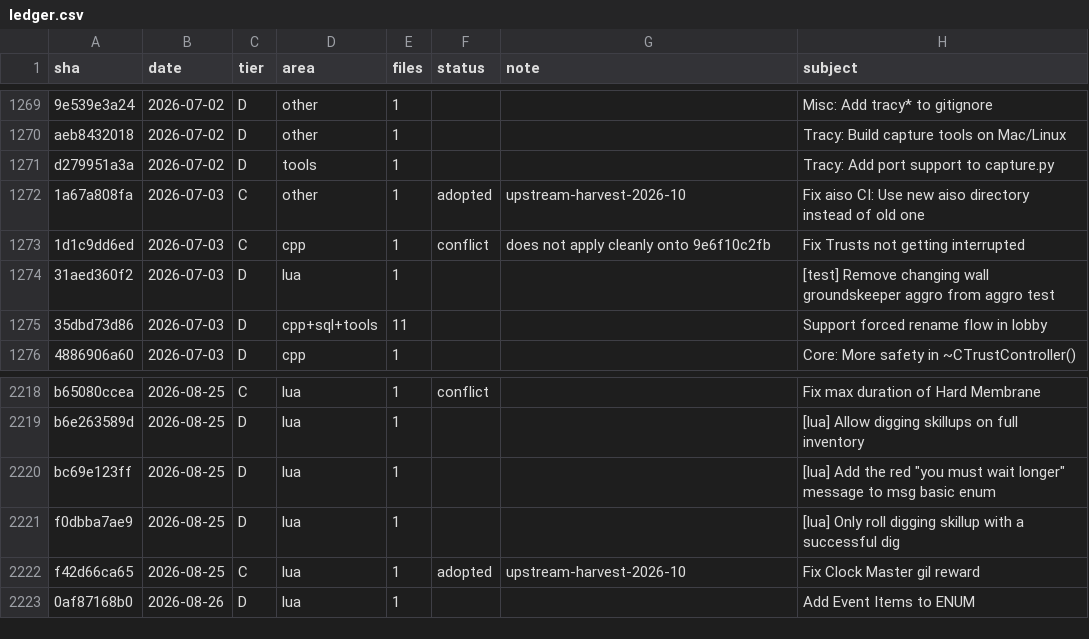
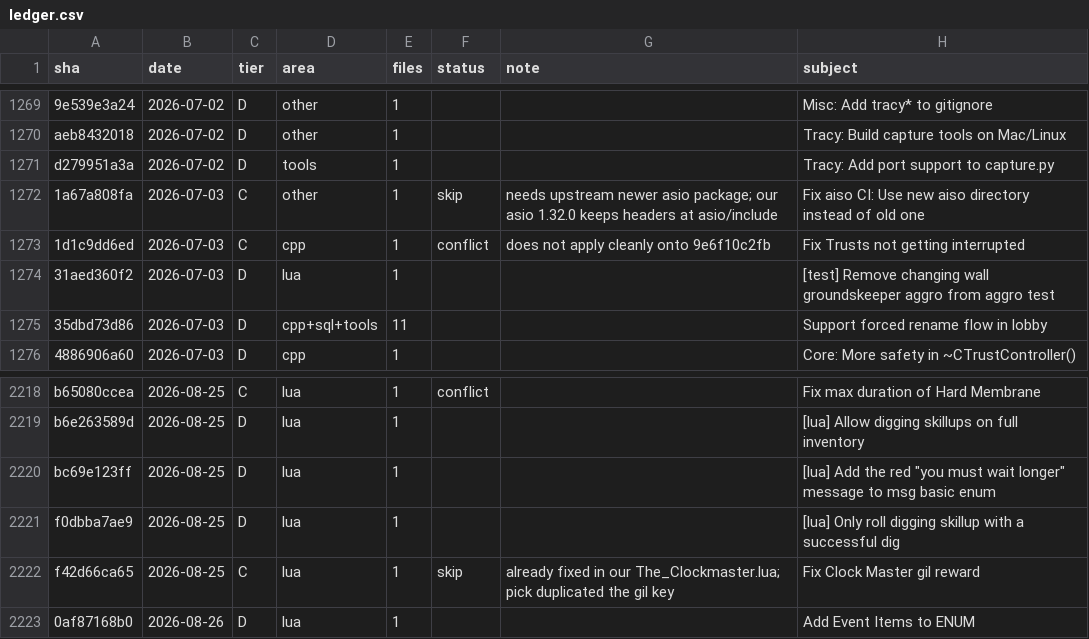
Before and after one commit to JasonPulse/xiserver, a CSV file: tools/upstream/ledger.csv, drawn as a sheet; only a part is shown, gaps mark what is left out.

Commit message:
fix(lua): bring harvested picks in line with fork lint rules
- condense_events.lua uses the multiline conditional form this fork
  requires.
- test_npcs_in_gm_home.lua drops a whitespace-only line (luacheck W611).
- Ledger marks 1a67a808fa and f42d66ca65 as skip, both reverted on this
  branch.

```diff
--- a/tools/upstream/ledger.csv
+++ b/tools/upstream/ledger.csv
@@ -1271,3 +1271,3 @@ aeb8432018,2026-07-02,D,other,1,,,Tracy: Build capture tools on Mac/Linux
 d279951a3a,2026-07-02,D,tools,1,,,Tracy: Add port support to capture.py
-1a67a808fa,2026-07-03,C,other,1,adopted,upstream-harvest-2026-10,Fix aiso CI: Use new aiso directory instead of old one
+1a67a808fa,2026-07-03,C,other,1,skip,needs upstream newer asio package; our asio 1.32.0 keeps headers at asio/include,Fix aiso CI: Use new aiso directory instead of old one
 1d1c9dd6ed,2026-07-03,C,cpp,1,conflict,does not apply cleanly onto 9e6f10c2fb,Fix Trusts not getting interrupted
@@ -2221,3 +2221,3 @@ bc69e123ff,2026-08-25,D,lua,1,,,"[lua] Add the red ""you must wait longer"" mess
 f0dbba7ae9,2026-08-25,D,lua,1,,,[lua] Only roll digging skillup with a successful dig
-f42d66ca65,2026-08-25,C,lua,1,adopted,upstream-harvest-2026-10,Fix Clock Master gil reward
+f42d66ca65,2026-08-25,C,lua,1,skip,already fixed in our The_Clockmaster.lua; pick duplicated the gil key,Fix Clock Master gil reward
 0af87168b0,2026-08-26,D,lua,1,,,Add Event Items to ENUM
```
Also changed, not shown: 2 other files.
